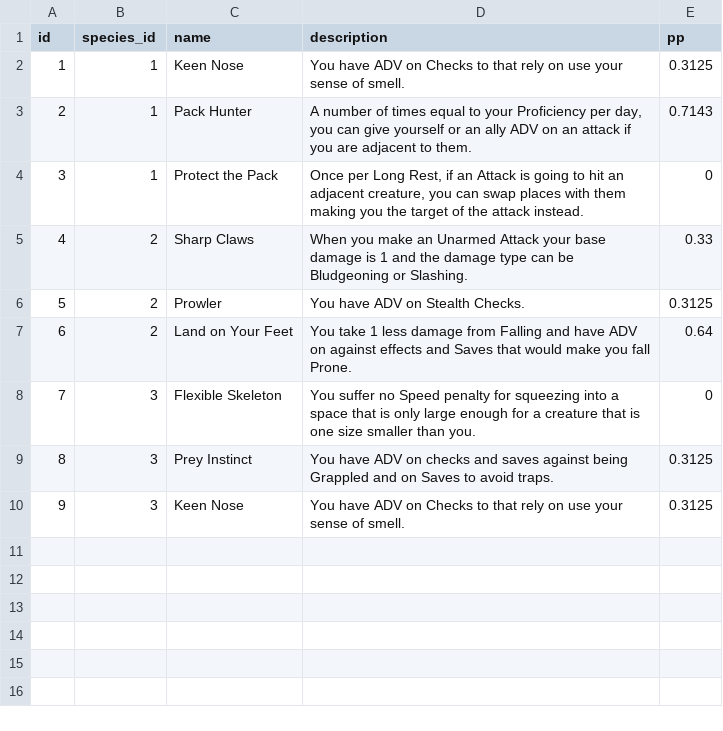
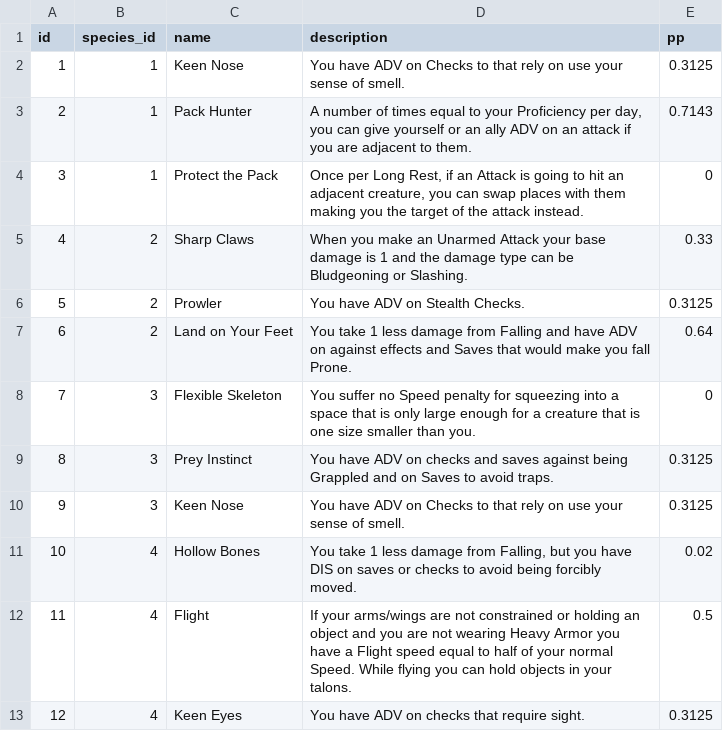
Before and after one commit to luis-jmtz/Root-RPG, a TSV file: Data/species_abilities.tsv, drawn as a sheet.

Commit message:
finished bird species traits

```diff
--- a/Data/species_abilities.tsv
+++ b/Data/species_abilities.tsv
@@ -10 +10,4 @@ id	species_id	name	description	pp
 9	3	Keen Nose	You have ADV on Checks to that rely on use your sense of smell.	0.3125
+10	4	Hollow Bones	You take 1 less damage from Falling, but you have DIS on saves or checks to avoid being forcibly moved.	0.02
+11	4	Flight	If your arms/wings are not constrained or holding an object and you are not wearing Heavy Armor you have a Flight speed equal to half of your normal Speed. While flying you can hold objects in your talons.	0.5
+12	4	Keen Eyes	You have ADV on checks that require sight.	0.3125
```
